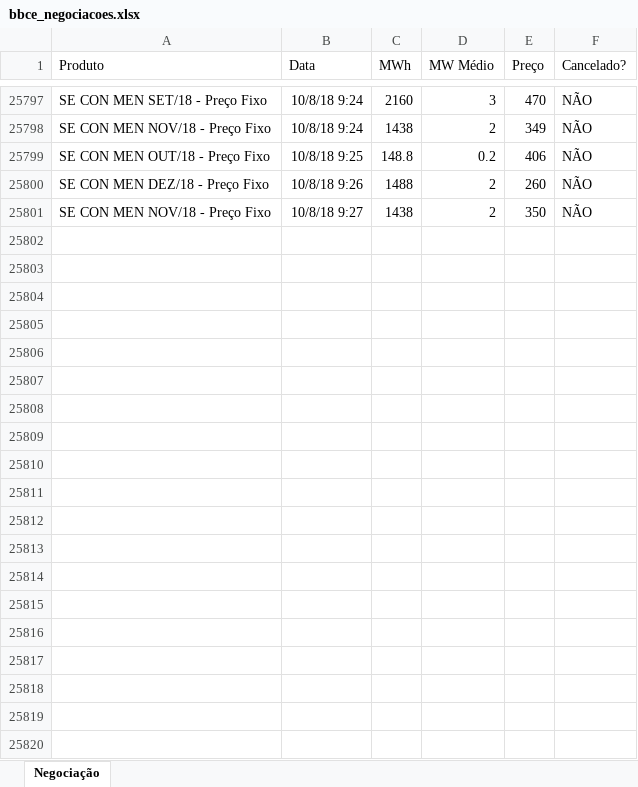
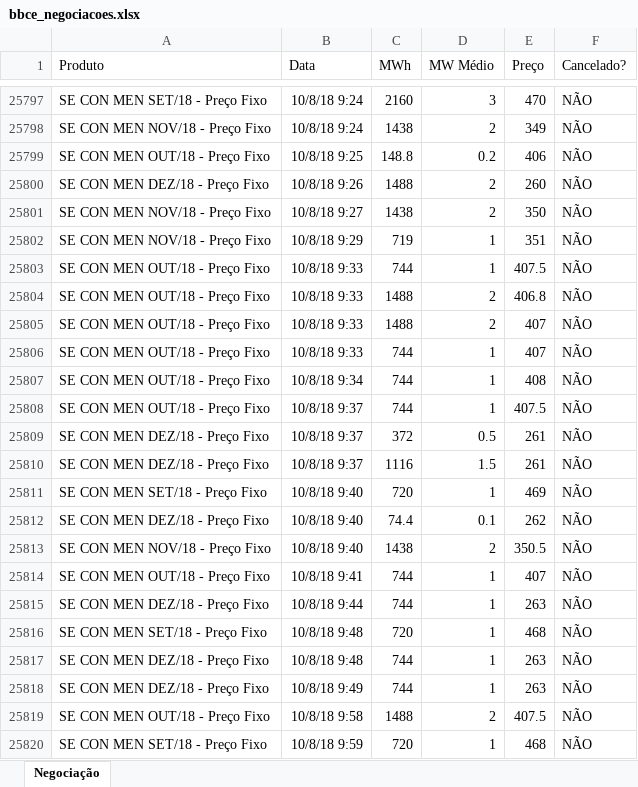
Before and after one commit to enexenergia/bbce_enex, an Excel workbook: bbce_negociacoes.xlsx, sheet Negociação, drawn as a sheet; only a part is shown, gaps mark what is left out; values as stored, in another font and other column widths than the file's, no borders; the diff covers the shown part only; the diff names each change by its address in the sheet, - before the commit and + after, or states it on an @@ line.

Commit message:
Add files via upload

```diff
--- a/bbce_negociacoes.xlsx (sheet Negociação)
+++ b/bbce_negociacoes.xlsx (sheet Negociação)
+row 25802: SE CON MEN NOV/18 - Preço Fixo | 10/8/18 9:29 | 719 | 1 | 351 | NÃO
+row 25803: SE CON MEN OUT/18 - Preço Fixo | 10/8/18 9:33 | 744 | 1 | 407.5 | NÃO
+row 25804: SE CON MEN OUT/18 - Preço Fixo | 10/8/18 9:33 | 1488 | 2 | 406.8 | NÃO
+row 25805: SE CON MEN OUT/18 - Preço Fixo | 10/8/18 9:33 | 1488 | 2 | 407 | NÃO
+row 25806: SE CON MEN OUT/18 - Preço Fixo | 10/8/18 9:33 | 744 | 1 | 407 | NÃO
+row 25807: SE CON MEN OUT/18 - Preço Fixo | 10/8/18 9:34 | 744 | 1 | 408 | NÃO
+row 25808: SE CON MEN OUT/18 - Preço Fixo | 10/8/18 9:37 | 744 | 1 | 407.5 | NÃO
+row 25809: SE CON MEN DEZ/18 - Preço Fixo | 10/8/18 9:37 | 372 | 0.5 | 261 | NÃO
+row 25810: SE CON MEN DEZ/18 - Preço Fixo | 10/8/18 9:37 | 1116 | 1.5 | 261 | NÃO
+row 25811: SE CON MEN SET/18 - Preço Fixo | 10/8/18 9:40 | 720 | 1 | 469 | NÃO
+row 25812: SE CON MEN DEZ/18 - Preço Fixo | 10/8/18 9:40 | 74.4 | 0.1 | 262 | NÃO
+row 25813: SE CON MEN NOV/18 - Preço Fixo | 10/8/18 9:40 | 1438 | 2 | 350.5 | NÃO
+row 25814: SE CON MEN OUT/18 - Preço Fixo | 10/8/18 9:41 | 744 | 1 | 407 | NÃO
+row 25815: SE CON MEN DEZ/18 - Preço Fixo | 10/8/18 9:44 | 744 | 1 | 263 | NÃO
+row 25816: SE CON MEN SET/18 - Preço Fixo | 10/8/18 9:48 | 720 | 1 | 468 | NÃO
+row 25817: SE CON MEN DEZ/18 - Preço Fixo | 10/8/18 9:48 | 744 | 1 | 263 | NÃO
+row 25818: SE CON MEN DEZ/18 - Preço Fixo | 10/8/18 9:49 | 744 | 1 | 263 | NÃO
+row 25819: SE CON MEN OUT/18 - Preço Fixo | 10/8/18 9:58 | 1488 | 2 | 407.5 | NÃO
+row 25820: SE CON MEN SET/18 - Preço Fixo | 10/8/18 9:59 | 720 | 1 | 468 | NÃO
```
Also changed, not shown: 204 added rows elsewhere in this sheet.
